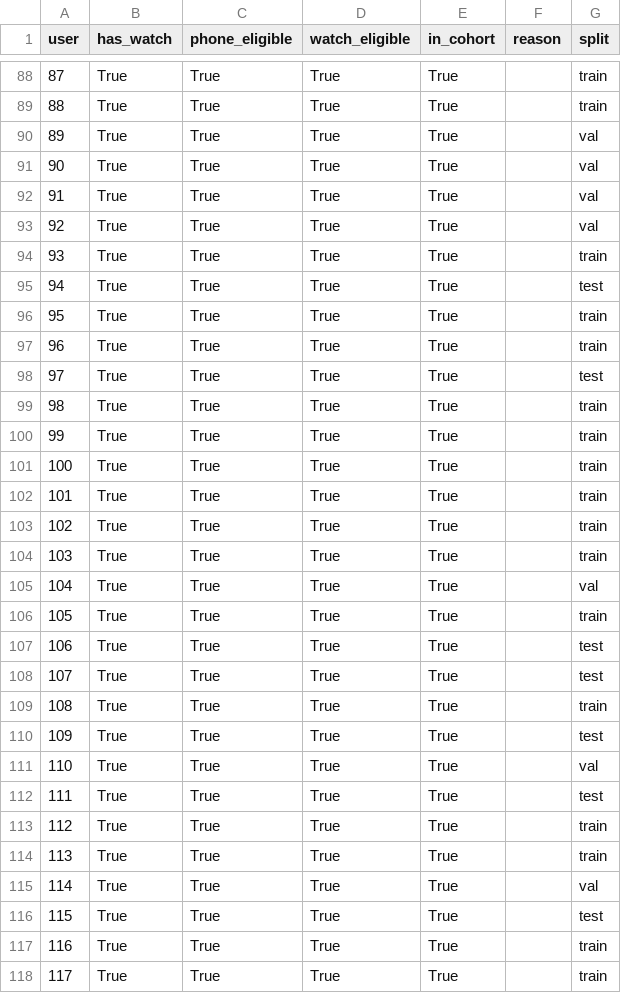
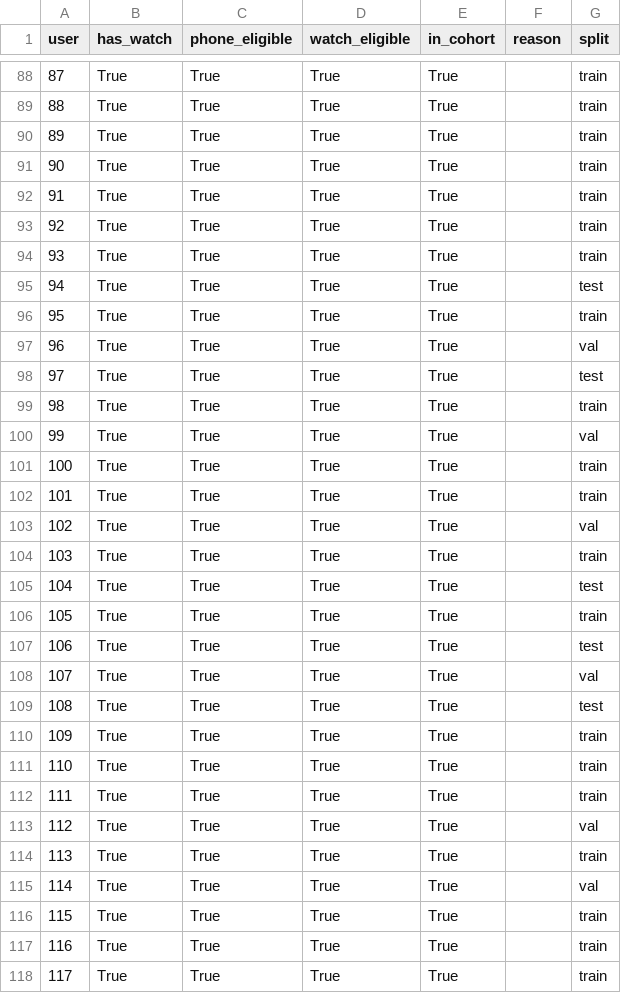
Before and after one commit to lasuccc/macau-project, a CSV file: split_manifest.csv, drawn as a sheet; only a part is shown, gaps mark what is left out; the diff covers the shown part only.

```diff
--- a/split_manifest.csv
+++ b/split_manifest.csv
@@ -89,6 +89,6 @@ user,has_watch,phone_eligible,watch_eligible,in_cohort,reason,split
 88,True,True,True,True,,train
-89,True,True,True,True,,val
-90,True,True,True,True,,val
-91,True,True,True,True,,val
-92,True,True,True,True,,val
+89,True,True,True,True,,train
+90,True,True,True,True,,train
+91,True,True,True,True,,train
+92,True,True,True,True,,train
 93,True,True,True,True,,train
@@ -96,22 +96,22 @@ user,has_watch,phone_eligible,watch_eligible,in_cohort,reason,split
 95,True,True,True,True,,train
-96,True,True,True,True,,train
+96,True,True,True,True,,val
 97,True,True,True,True,,test
 98,True,True,True,True,,train
-99,True,True,True,True,,train
+99,True,True,True,True,,val
 100,True,True,True,True,,train
 101,True,True,True,True,,train
-102,True,True,True,True,,train
+102,True,True,True,True,,val
 103,True,True,True,True,,train
-104,True,True,True,True,,val
+104,True,True,True,True,,test
 105,True,True,True,True,,train
 106,True,True,True,True,,test
-107,True,True,True,True,,test
-108,True,True,True,True,,train
-109,True,True,True,True,,test
-110,True,True,True,True,,val
-111,True,True,True,True,,test
-112,True,True,True,True,,train
+107,True,True,True,True,,val
+108,True,True,True,True,,test
+109,True,True,True,True,,train
+110,True,True,True,True,,train
+111,True,True,True,True,,train
+112,True,True,True,True,,val
 113,True,True,True,True,,train
 114,True,True,True,True,,val
-115,True,True,True,True,,test
+115,True,True,True,True,,train
 116,True,True,True,True,,train
```
Also changed, not shown: 14 edited cells elsewhere in this file, 44 other files.
